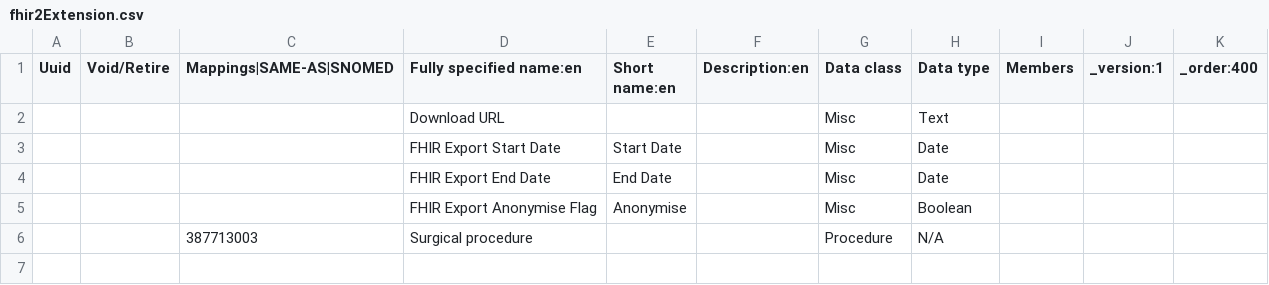
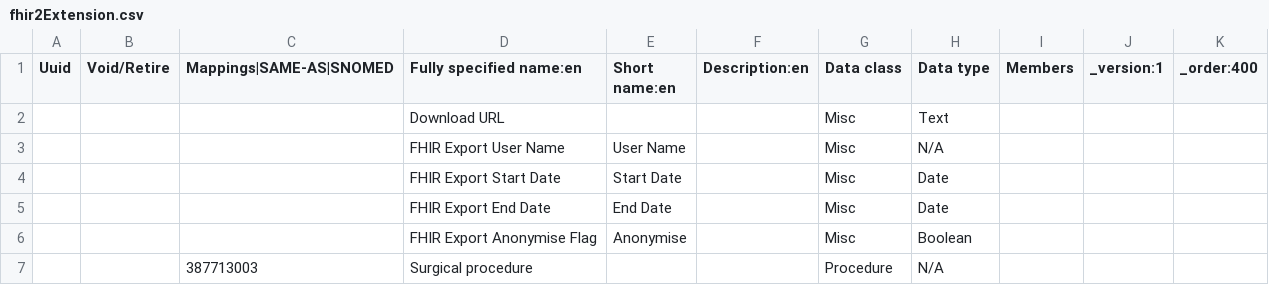
Before and after one commit to Bahmni/snomed-default-config, a CSV file: configuration/concepts/fhir2Extension.csv, drawn as a sheet; the diff names each change by its address in the sheet, - before the commit and + after, or states it on an @@ line.

Commit message:
BS-247 | Vijay | User Name FHIR Export Admin UI

```diff
--- a/configuration/concepts/fhir2Extension.csv
+++ b/configuration/concepts/fhir2Extension.csv
+row 3:  |  |  | FHIR Export User Name | User Name |  | Misc | N/A
```
